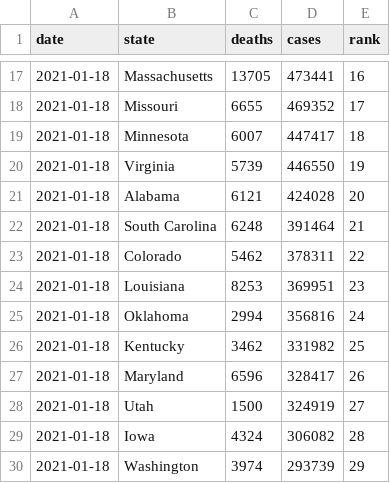
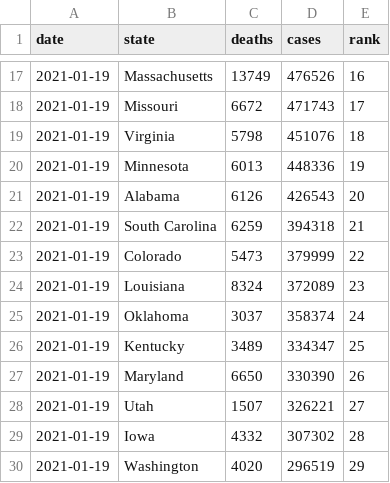
Before and after one commit to kaogilvie/kaogilvie.github.io, a CSV file: totals_by_state.csv, drawn as a sheet; only a part is shown, gaps mark what is left out; the diff covers the shown part only.

```diff
--- a/totals_by_state.csv
+++ b/totals_by_state.csv
@@ -17,14 +17,14 @@ date,state,deaths,cases,rank
-2021-01-18,Massachusetts,13705,473441,16
-2021-01-18,Missouri,6655,469352,17
-2021-01-18,Minnesota,6007,447417,18
-2021-01-18,Virginia,5739,446550,19
-2021-01-18,Alabama,6121,424028,20
-2021-01-18,South Carolina,6248,391464,21
-2021-01-18,Colorado,5462,378311,22
-2021-01-18,Louisiana,8253,369951,23
-2021-01-18,Oklahoma,2994,356816,24
-2021-01-18,Kentucky,3462,331982,25
-2021-01-18,Maryland,6596,328417,26
-2021-01-18,Utah,1500,324919,27
-2021-01-18,Iowa,4324,306082,28
-2021-01-18,Washington,3974,293739,29
+2021-01-19,Massachusetts,13749,476526,16
+2021-01-19,Missouri,6672,471743,17
+2021-01-19,Virginia,5798,451076,18
+2021-01-19,Minnesota,6013,448336,19
+2021-01-19,Alabama,6126,426543,20
+2021-01-19,South Carolina,6259,394318,21
+2021-01-19,Colorado,5473,379999,22
+2021-01-19,Louisiana,8324,372089,23
+2021-01-19,Oklahoma,3037,358374,24
+2021-01-19,Kentucky,3489,334347,25
+2021-01-19,Maryland,6650,330390,26
+2021-01-19,Utah,1507,326221,27
+2021-01-19,Iowa,4332,307302,28
+2021-01-19,Washington,4020,296519,29
```
Also changed, not shown: 2 added rows, 2 removed rows and 111 edited cells elsewhere in this file.
